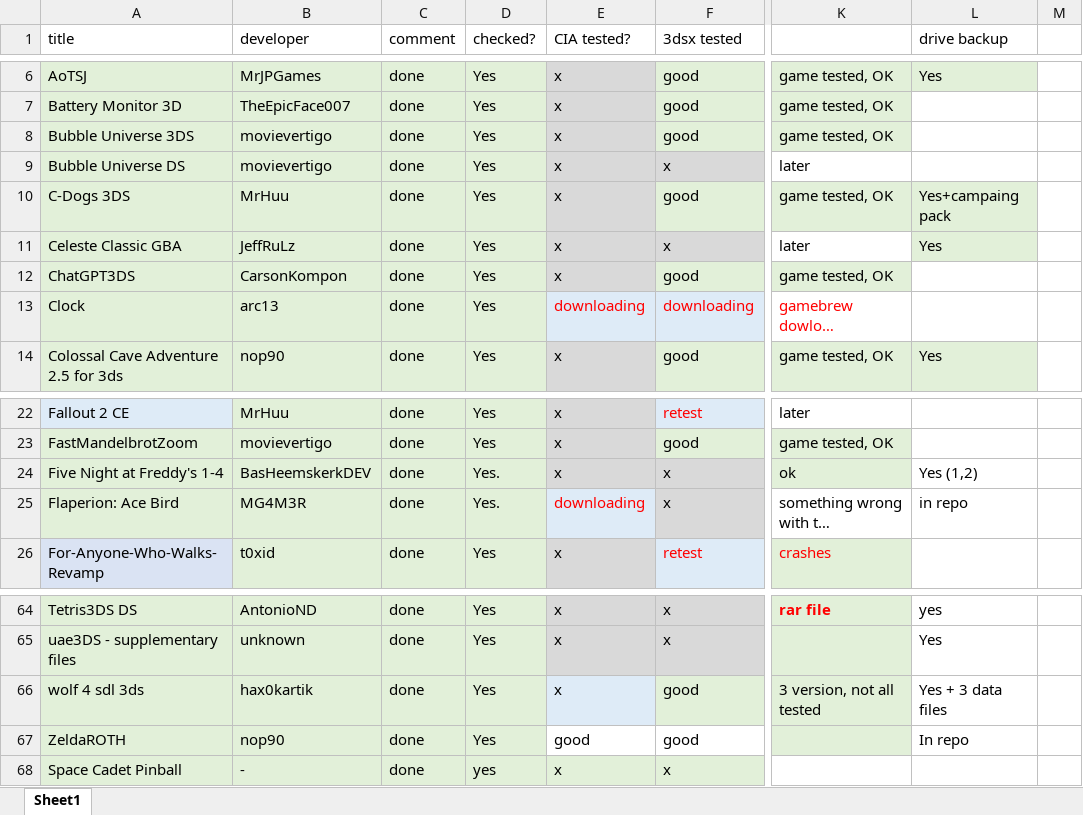
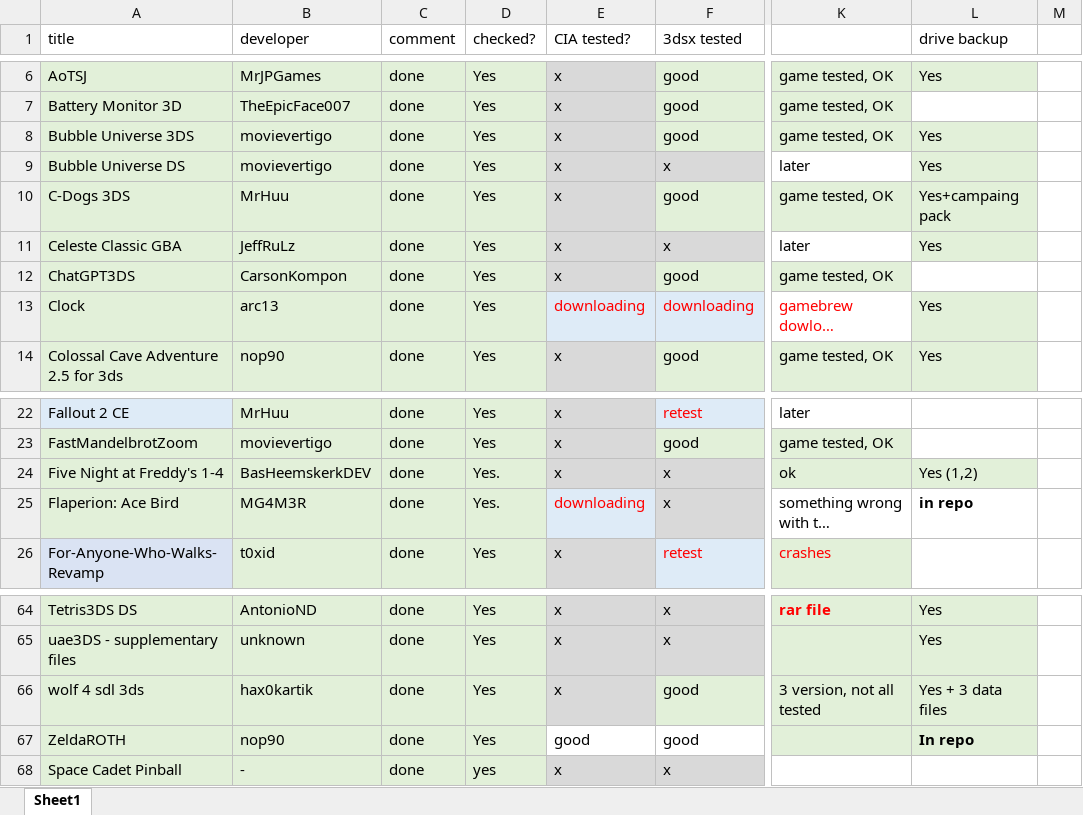
Before and after one commit to vargaviktor/3dsalt, an Excel workbook: releases.xlsx, sheet Sheet1, drawn as a sheet; only a part is shown, gaps mark what is left out; long unchanged cells end in …; values as stored, in another font and other column widths than the file's, no borders; the diff covers the shown part only; the diff names each change by its address in the sheet, - before the commit and + after, or states it on an @@ line.

Commit message:
Upload

```diff
--- a/releases.xlsx (sheet Sheet1)
+++ b/releases.xlsx (sheet Sheet1)
-L8:L9 (drive backup): (empty)
+L8:L9 (drive backup): Yes
-L8:L9 fill: none
+L8:L9 fill: #E2F0D9
-L13 (drive backup): (empty)
+L13 (drive backup): Yes
-L13 fill: none
+L13 fill: #E2F0D9
-L24 fill: none
+L24 fill: #E2F0D9
-L25 bold: off
+L25 bold: on
-L64:L67 fill: none
+L64:L67 fill: #E2F0D9
-L64 (drive backup): yes
+L64 (drive backup): Yes
-E66 fill: #DEEBF7
+E66 fill: #D9D9D9
-L67 bold: off
+L67 bold: on
```
Also changed, not shown: cell formats elsewhere in this sheet.
